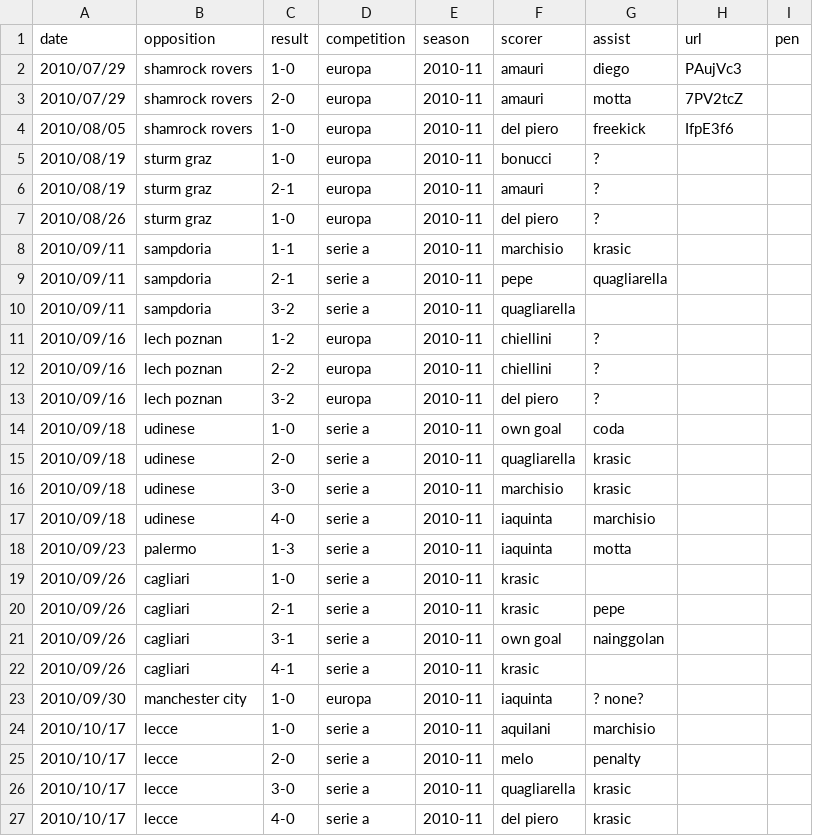
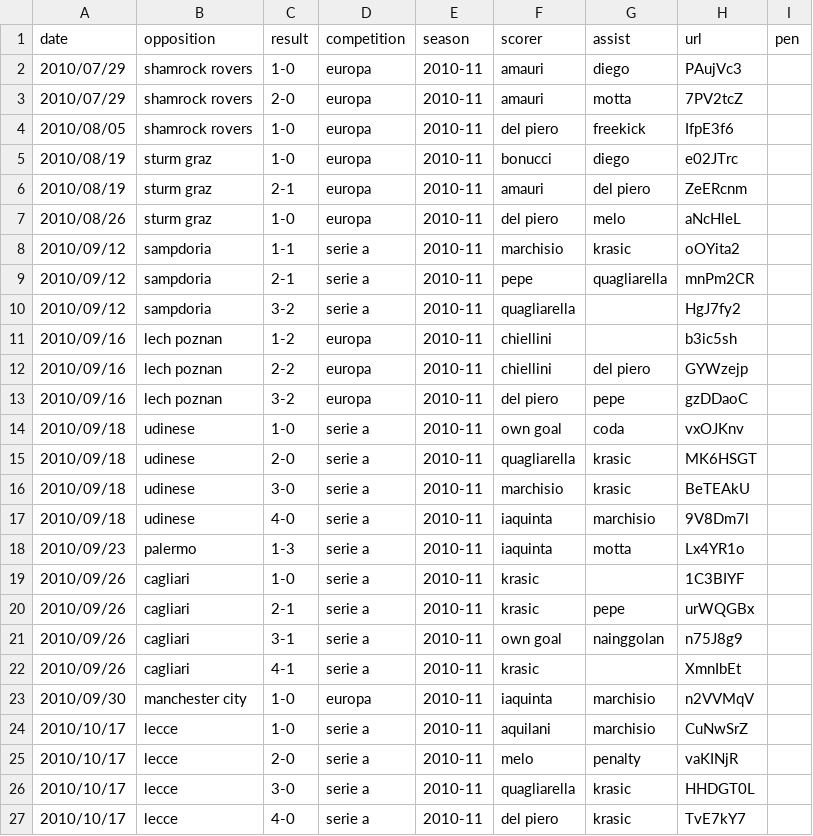
Before and after one commit to poebae/JuveGoalBot, a CSV file: Juve_goals.csv, drawn as a sheet; only a part is shown; the diff covers the shown part only.

Commit message:
Season 2010/11 Finished

```diff
--- a/Juve_goals.csv
+++ b/Juve_goals.csv
@@ -4,24 +4,24 @@ date,opposition,result,competition,season,scorer,assist,url,pen
 2010/08/05,shamrock rovers,1-0,europa,2010-11,del piero,freekick,IfpE3f6,
-2010/08/19,sturm graz,1-0,europa,2010-11,bonucci,?,,
-2010/08/19,sturm graz,2-1,europa,2010-11,amauri,?,,
-2010/08/26,sturm graz,1-0,europa,2010-11,del piero,?,,
-2010/09/11,sampdoria,1-1,serie a,2010-11,marchisio,krasic,,
-2010/09/11,sampdoria,2-1,serie a,2010-11,pepe,quagliarella,,
-2010/09/11,sampdoria,3-2,serie a,2010-11,quagliarella,,,
-2010/09/16,lech poznan,1-2,europa,2010-11,chiellini,?,,
-2010/09/16,lech poznan,2-2,europa,2010-11,chiellini,?,,
-2010/09/16,lech poznan,3-2,europa,2010-11,del piero,?,,
-2010/09/18,udinese,1-0,serie a,2010-11,own goal,coda,,
-2010/09/18,udinese,2-0,serie a,2010-11,quagliarella,krasic,,
-2010/09/18,udinese,3-0,serie a,2010-11,marchisio,krasic,,
-2010/09/18,udinese,4-0,serie a,2010-11,iaquinta,marchisio,,
-2010/09/23,palermo,1-3,serie a,2010-11,iaquinta,motta,,
-2010/09/26,cagliari,1-0,serie a,2010-11,krasic,,,
-2010/09/26,cagliari,2-1,serie a,2010-11,krasic,pepe,,
-2010/09/26,cagliari,3-1,serie a,2010-11,own goal,nainggolan,,
-2010/09/26,cagliari,4-1,serie a,2010-11,krasic,,,
-2010/09/30,manchester city,1-0,europa,2010-11,iaquinta,? none?,,
-2010/10/17,lecce,1-0,serie a,2010-11,aquilani,marchisio,,
-2010/10/17,lecce,2-0,serie a,2010-11,melo,penalty,,
-2010/10/17,lecce,3-0,serie a,2010-11,quagliarella,krasic,,
-2010/10/17,lecce,4-0,serie a,2010-11,del piero,krasic,,
+2010/08/19,sturm graz,1-0,europa,2010-11,bonucci,diego,e02JTrc,
+2010/08/19,sturm graz,2-1,europa,2010-11,amauri,del piero,ZeERcnm,
+2010/08/26,sturm graz,1-0,europa,2010-11,del piero,melo,aNcHleL,
+2010/09/12,sampdoria,1-1,serie a,2010-11,marchisio,krasic,oOYita2,
+2010/09/12,sampdoria,2-1,serie a,2010-11,pepe,quagliarella,mnPm2CR,
+2010/09/12,sampdoria,3-2,serie a,2010-11,quagliarella,,HgJ7fy2,
+2010/09/16,lech poznan,1-2,europa,2010-11,chiellini,,b3ic5sh,
+2010/09/16,lech poznan,2-2,europa,2010-11,chiellini,del piero,GYWzejp,
+2010/09/16,lech poznan,3-2,europa,2010-11,del piero,pepe,gzDDaoC,
+2010/09/18,udinese,1-0,serie a,2010-11,own goal,coda,vxOJKnv,
+2010/09/18,udinese,2-0,serie a,2010-11,quagliarella,krasic,MK6HSGT,
+2010/09/18,udinese,3-0,serie a,2010-11,marchisio,krasic,BeTEAkU,
+2010/09/18,udinese,4-0,serie a,2010-11,iaquinta,marchisio,9V8Dm7l,
+2010/09/23,palermo,1-3,serie a,2010-11,iaquinta,motta,Lx4YR1o,
+2010/09/26,cagliari,1-0,serie a,2010-11,krasic,,1C3BIYF,
+2010/09/26,cagliari,2-1,serie a,2010-11,krasic,pepe,urWQGBx,
+2010/09/26,cagliari,3-1,serie a,2010-11,own goal,nainggolan,n75J8g9,
+2010/09/26,cagliari,4-1,serie a,2010-11,krasic,,XmnIbEt,
+2010/09/30,manchester city,1-0,europa,2010-11,iaquinta,marchisio,n2VVMqV,
+2010/10/17,lecce,1-0,serie a,2010-11,aquilani,marchisio,CuNwSrZ,
+2010/10/17,lecce,2-0,serie a,2010-11,melo,penalty,vaKINjR,
+2010/10/17,lecce,3-0,serie a,2010-11,quagliarella,krasic,HHDGT0L,
+2010/10/17,lecce,4-0,serie a,2010-11,del piero,krasic,TvE7kY7,
```
Also changed, not shown: 58 edited cells elsewhere in this file.
